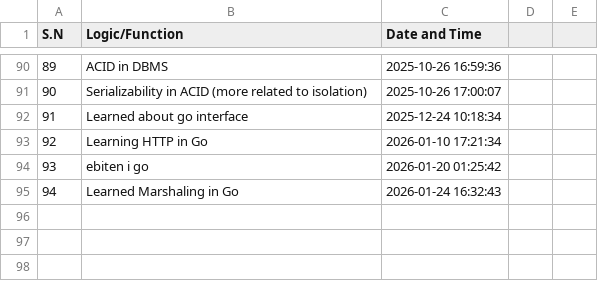
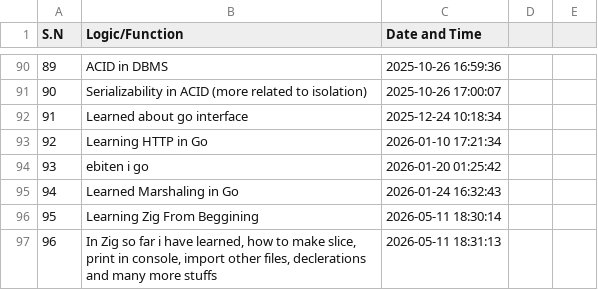
Before and after one commit to aakku106/codeTracker, a CSV file: logs.csv, drawn as a sheet; only a part is shown, gaps mark what is left out.

```diff
--- a/logs.csv
+++ b/logs.csv
@@ -95 +95,3 @@ S.N,Logic/Function,Date and Time
 94,Learned Marshaling in Go,2026-01-24 16:32:43
+95,Learning Zig From Beggining,2026-05-11 18:30:14
+96,"In Zig so far i have learned, how to make slice, print in console, import other files, declerations and many more stuffs",2026-05-11 18:31:13
```
Also changed, not shown: 2 other files.
